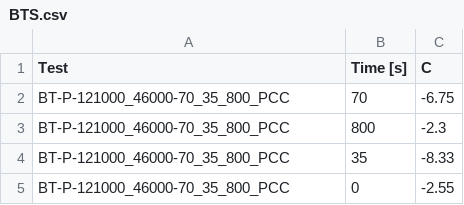
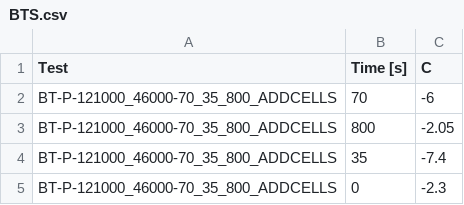
Before and after one commit to olivierwitteman/Silverwing, a CSV file: BTS/BTS.csv, drawn as a sheet.

Commit message:
test matrix BTS (ADDCELLS)

```diff
--- a/BTS/BTS.csv
+++ b/BTS/BTS.csv
@@ -1,5 +1,5 @@
 Test,Time [s],C,,
-BT-P-121000_46000-70_35_800_PCC,70,-6.75,,
-BT-P-121000_46000-70_35_800_PCC,800,-2.3,,
-BT-P-121000_46000-70_35_800_PCC,35,-8.33,,
-BT-P-121000_46000-70_35_800_PCC,0,-2.55,,
+BT-P-121000_46000-70_35_800_ADDCELLS,70,-6,,
+BT-P-121000_46000-70_35_800_ADDCELLS,800,-2.05,,
+BT-P-121000_46000-70_35_800_ADDCELLS,35,-7.4,,
+BT-P-121000_46000-70_35_800_ADDCELLS,0,-2.3,,
```
Also changed, not shown: 10 other files.
